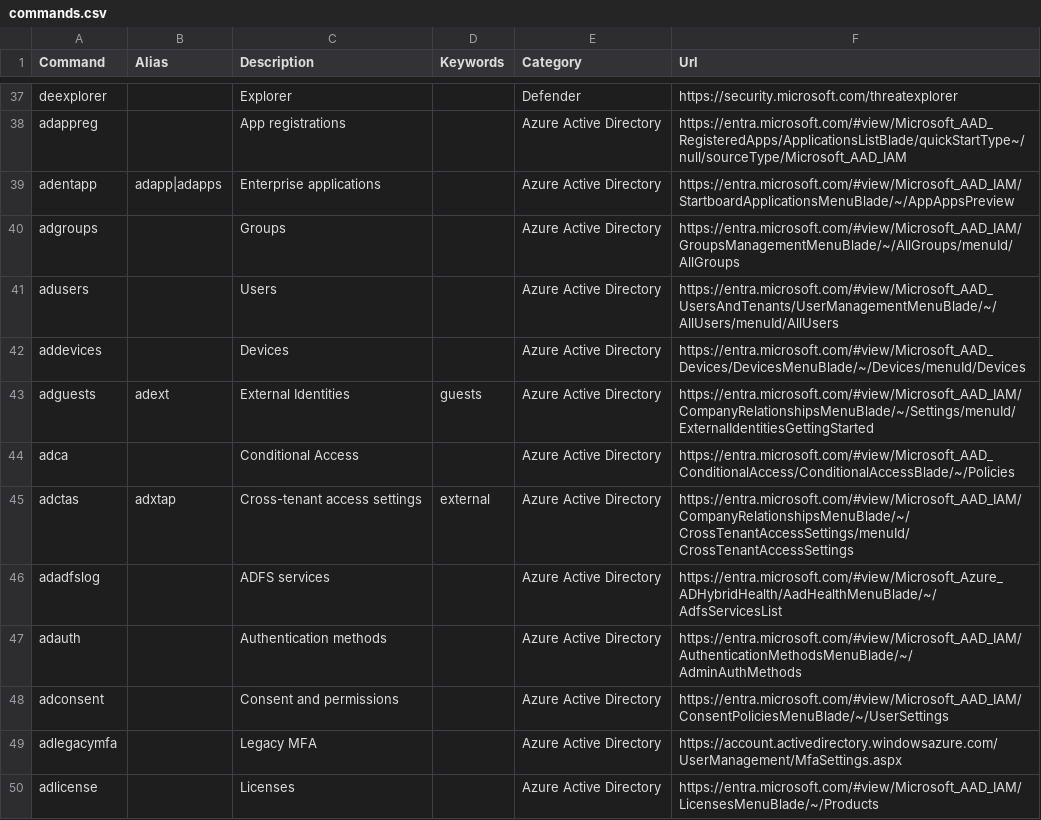
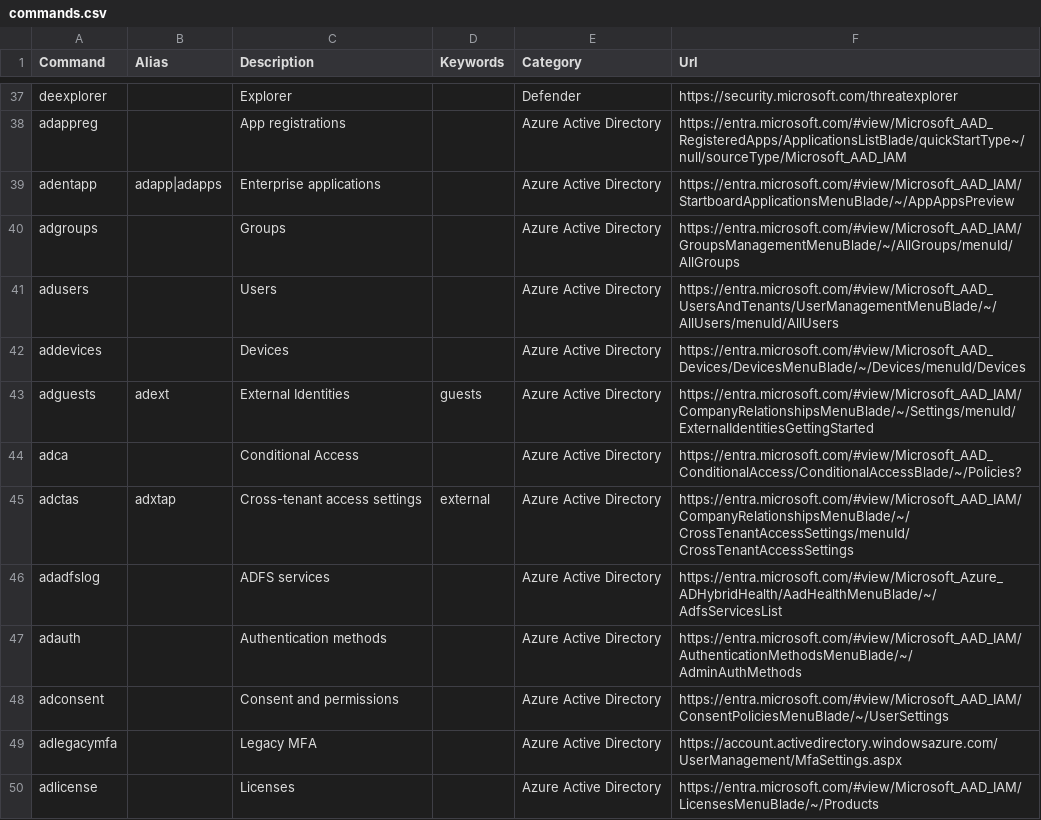
Before and after one commit to merill/cmd, a CSV file: website/config/commands.csv, drawn as a sheet; only a part is shown, gaps mark what is left out.

Commit message:
Update commands.csv

```diff
--- a/website/config/commands.csv
+++ b/website/config/commands.csv
@@ -43,3 +43,3 @@ addevices,,Devices,,Azure Active Directory,https://entra.microsoft.com/#view/Mic
 adguests,adext,External Identities,guests,Azure Active Directory,https://entra.microsoft.com/#view/Microsoft_AAD_IAM/CompanyRelationshipsMenuBlade/~/Settings/menuId/ExternalIdentitiesGettingStarted
-adca,,Conditional Access,,Azure Active Directory,https://entra.microsoft.com/#view/Microsoft_AAD_ConditionalAccess/ConditionalAccessBlade/~/Policies
+adca,,Conditional Access,,Azure Active Directory,https://entra.microsoft.com/#view/Microsoft_AAD_ConditionalAccess/ConditionalAccessBlade/~/Policies?
 adctas,adxtap,Cross-tenant access settings,external,Azure Active Directory,https://entra.microsoft.com/#view/Microsoft_AAD_IAM/CompanyRelationshipsMenuBlade/~/CrossTenantAccessSettings/menuId/CrossTenantAccessSettings
```
